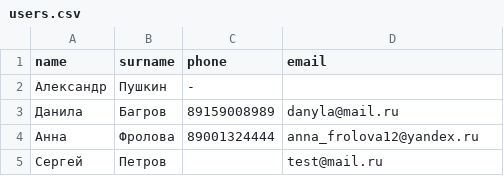
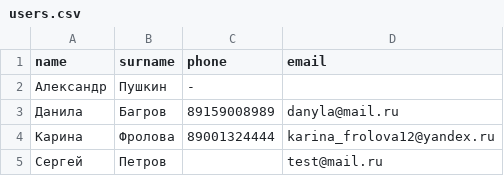
Before and after one commit to StepanRodionov/php-basic-task, a CSV file: www/setup/users.csv, drawn as a sheet.

```diff
--- a/www/setup/users.csv
+++ b/www/setup/users.csv
@@ -3,3 +3,3 @@ name;surname;phone;email
 Данила;Багров;89159008989;danyla@mail.ru
-Анна;Фролова;89001324444;anna_frolova12@yandex.ru
+Карина;Фролова;89001324444;karina_frolova12@yandex.ru
 Сергей;Петров;;test@mail.ru
```
Also changed, not shown: 2 other files.
